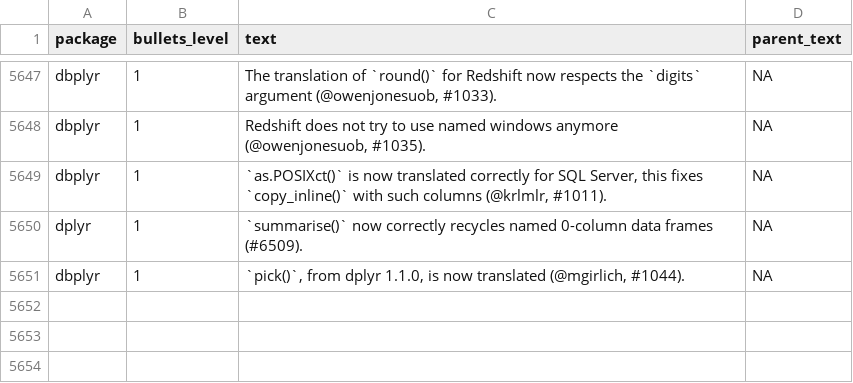
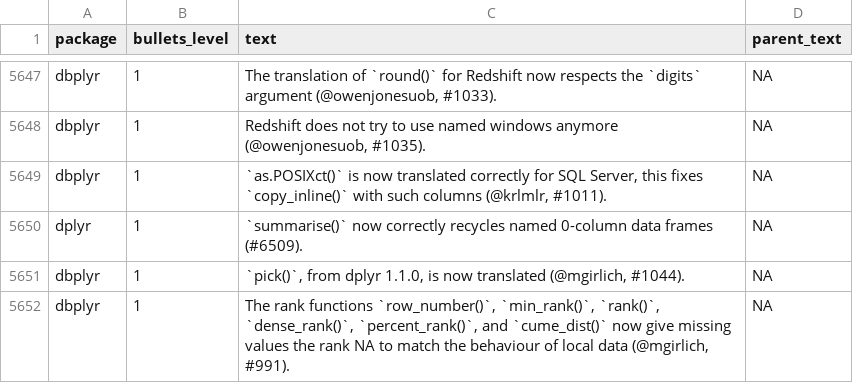
Before and after one commit to wurli/tidyverse-dev-bot, a CSV file: last_refresh_data.csv, drawn as a sheet; only a part is shown, gaps mark what is left out; the diff names each change by its address in the sheet, - before the commit and + after, or states it on an @@ line.

```diff
--- a/last_refresh_data.csv
+++ b/last_refresh_data.csv
+row 5652: dbplyr | 1 | The rank functions `row_number()`, `min_rank()`, `rank()`, `dense_rank()`, `percent_rank()`, and `cume_dist()` now give missing values the rank NA to match the behaviour of local data (@mgirlich, #991). | NA
```
Also changed, not shown: 3 other files.
